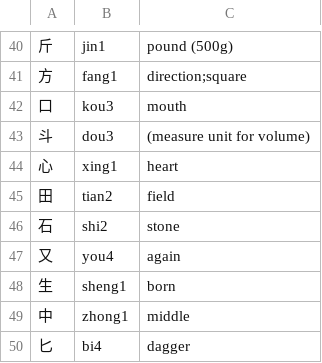
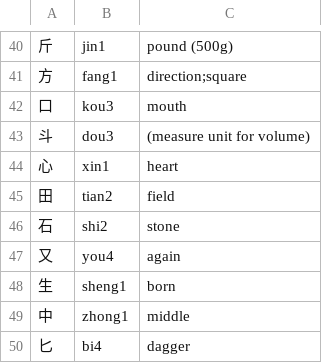
Before and after one commit to MMSZ/CodingDojo-ChineseCharacterTrainer, a CSV file: essential_characters.csv, drawn as a sheet; only a part is shown, gaps mark what is left out.

```diff
--- a/essential_characters.csv
+++ b/essential_characters.csv
@@ -43,3 +43,3 @@
 斗,dou3,(measure unit for volume)
-心,xing1,heart
+心,xin1,heart
 田,tian2,field
```
Also changed, not shown: 25 other files.
